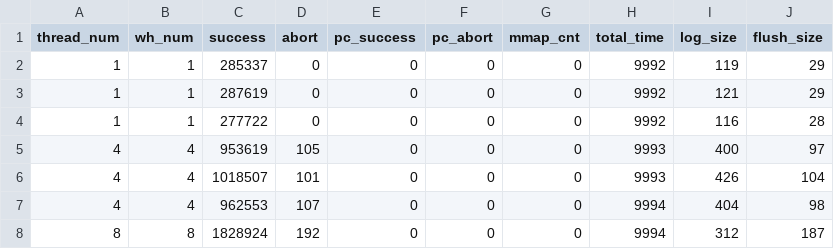
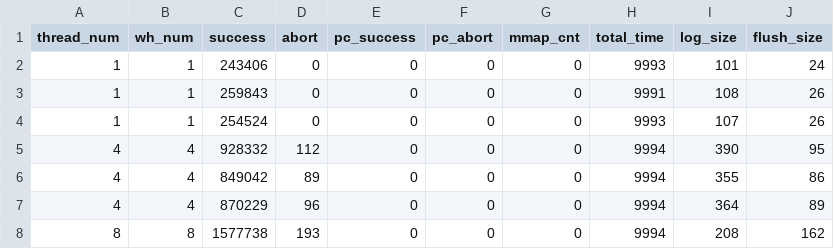
Before and after one commit to githubxxcc/pmdk-bench, a CSV file: sto-pre/low-pmem-occ-tdrain-0par-output.csv, drawn as a sheet; only a part is shown; the diff covers the shown part only.

```diff
--- a/sto-pre/low-pmem-occ-tdrain-0par-output.csv
+++ b/sto-pre/low-pmem-occ-tdrain-0par-output.csv
@@ -1,8 +1,8 @@
 thread_num,wh_num,success,abort,pc_success,pc_abort,mmap_cnt,total_time,log_size,flush_size
-1, 1, 285337,0,0, 0,0,9992,119,29
-1, 1, 287619,0,0, 0,0,9992,121,29
-1, 1, 277722,0,0, 0,0,9992,116,28
-4, 4, 953619,105,0, 0,0,9993,400,97
-4, 4, 1018507,101,0, 0,0,9993,426,104
-4, 4, 962553,107,0, 0,0,9994,404,98
-8, 8, 1828924,192,0, 0,0,9994,312,187
+1, 1, 243406,0,0, 0,0,9993,101,24
+1, 1, 259843,0,0, 0,0,9991,108,26
+1, 1, 254524,0,0, 0,0,9993,107,26
+4, 4, 928332,112,0, 0,0,9994,390,95
+4, 4, 849042,89,0, 0,0,9994,355,86
+4, 4, 870229,96,0, 0,0,9994,364,89
+8, 8, 1577738,193,0, 0,0,9994,208,162
```
Also changed, not shown: 50 edited cells elsewhere in this file, sto-pre/high-pmem-occ-tdrain-0par-output.csv, sto-pre/high-pmem-occ-wdrain-0par-output.csv, 1 other file.
